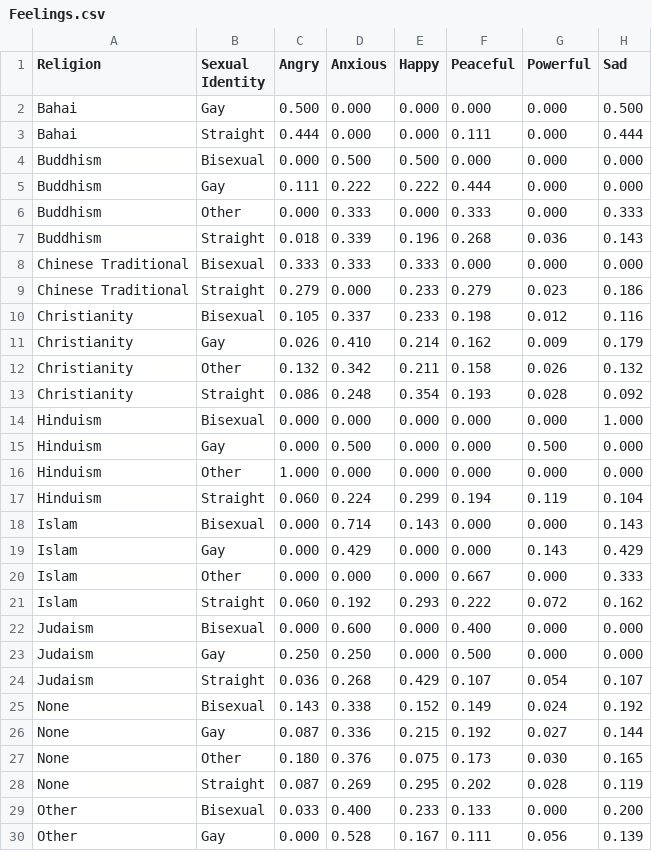
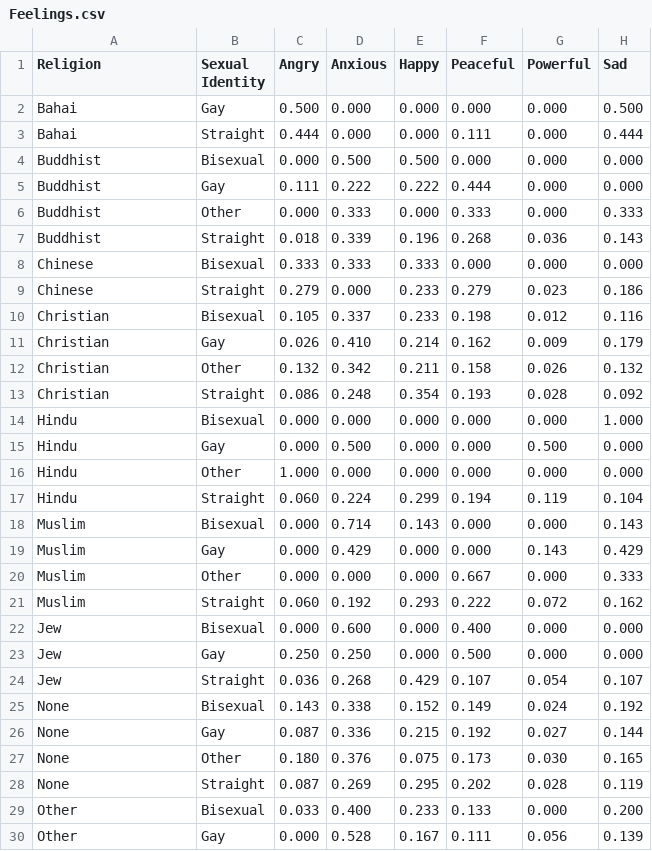
Before and after one commit to neerilin/Feelings, a CSV file: Feelings.csv, drawn as a sheet; only a part is shown; the diff covers the shown part only.

Commit message:
Add files via upload

```diff
--- a/Feelings.csv
+++ b/Feelings.csv
@@ -3,23 +3,23 @@ Bahai,Gay,0.500,0.000,0.000,0.000,0.000,0.500
 Bahai,Straight,0.444,0.000,0.000,0.111,0.000,0.444
-Buddhism,Bisexual,0.000,0.500,0.500,0.000,0.000,0.000
-Buddhism,Gay,0.111,0.222,0.222,0.444,0.000,0.000
-Buddhism,Other,0.000,0.333,0.000,0.333,0.000,0.333
-Buddhism,Straight,0.018,0.339,0.196,0.268,0.036,0.143
-Chinese Traditional,Bisexual,0.333,0.333,0.333,0.000,0.000,0.000
-Chinese Traditional,Straight,0.279,0.000,0.233,0.279,0.023,0.186
-Christianity,Bisexual,0.105,0.337,0.233,0.198,0.012,0.116
-Christianity,Gay,0.026,0.410,0.214,0.162,0.009,0.179
-Christianity,Other,0.132,0.342,0.211,0.158,0.026,0.132
-Christianity,Straight,0.086,0.248,0.354,0.193,0.028,0.092
-Hinduism,Bisexual,0.000,0.000,0.000,0.000,0.000,1.000
-Hinduism,Gay,0.000,0.500,0.000,0.000,0.500,0.000
-Hinduism,Other,1.000,0.000,0.000,0.000,0.000,0.000
-Hinduism,Straight,0.060,0.224,0.299,0.194,0.119,0.104
-Islam,Bisexual,0.000,0.714,0.143,0.000,0.000,0.143
-Islam,Gay,0.000,0.429,0.000,0.000,0.143,0.429
-Islam,Other,0.000,0.000,0.000,0.667,0.000,0.333
-Islam,Straight,0.060,0.192,0.293,0.222,0.072,0.162
-Judaism,Bisexual,0.000,0.600,0.000,0.400,0.000,0.000
-Judaism,Gay,0.250,0.250,0.000,0.500,0.000,0.000
-Judaism,Straight,0.036,0.268,0.429,0.107,0.054,0.107
+Buddhist,Bisexual,0.000,0.500,0.500,0.000,0.000,0.000
+Buddhist,Gay,0.111,0.222,0.222,0.444,0.000,0.000
+Buddhist,Other,0.000,0.333,0.000,0.333,0.000,0.333
+Buddhist,Straight,0.018,0.339,0.196,0.268,0.036,0.143
+Chinese,Bisexual,0.333,0.333,0.333,0.000,0.000,0.000
+Chinese,Straight,0.279,0.000,0.233,0.279,0.023,0.186
+Christian,Bisexual,0.105,0.337,0.233,0.198,0.012,0.116
+Christian,Gay,0.026,0.410,0.214,0.162,0.009,0.179
+Christian,Other,0.132,0.342,0.211,0.158,0.026,0.132
+Christian,Straight,0.086,0.248,0.354,0.193,0.028,0.092
+Hindu,Bisexual,0.000,0.000,0.000,0.000,0.000,1.000
+Hindu,Gay,0.000,0.500,0.000,0.000,0.500,0.000
+Hindu,Other,1.000,0.000,0.000,0.000,0.000,0.000
+Hindu,Straight,0.060,0.224,0.299,0.194,0.119,0.104
+Muslim,Bisexual,0.000,0.714,0.143,0.000,0.000,0.143
+Muslim,Gay,0.000,0.429,0.000,0.000,0.143,0.429
+Muslim,Other,0.000,0.000,0.000,0.667,0.000,0.333
+Muslim,Straight,0.060,0.192,0.293,0.222,0.072,0.162
+Jew,Bisexual,0.000,0.600,0.000,0.400,0.000,0.000
+Jew,Gay,0.250,0.250,0.000,0.500,0.000,0.000
+Jew,Straight,0.036,0.268,0.429,0.107,0.054,0.107
 None,Bisexual,0.143,0.338,0.152,0.149,0.024,0.192
```
Also changed, not shown: 4 edited cells elsewhere in this file.
